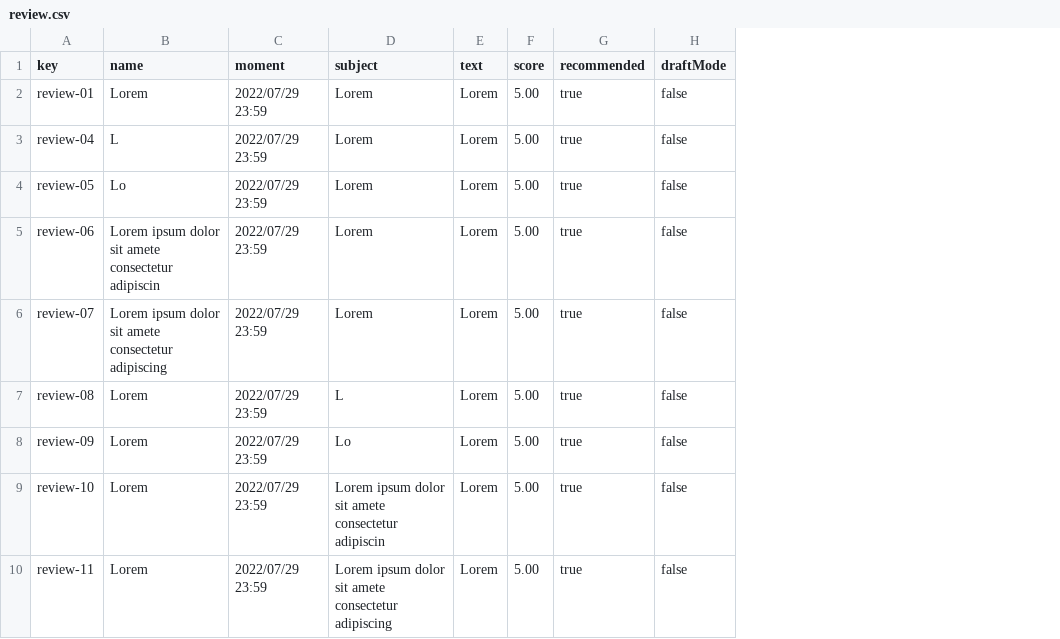
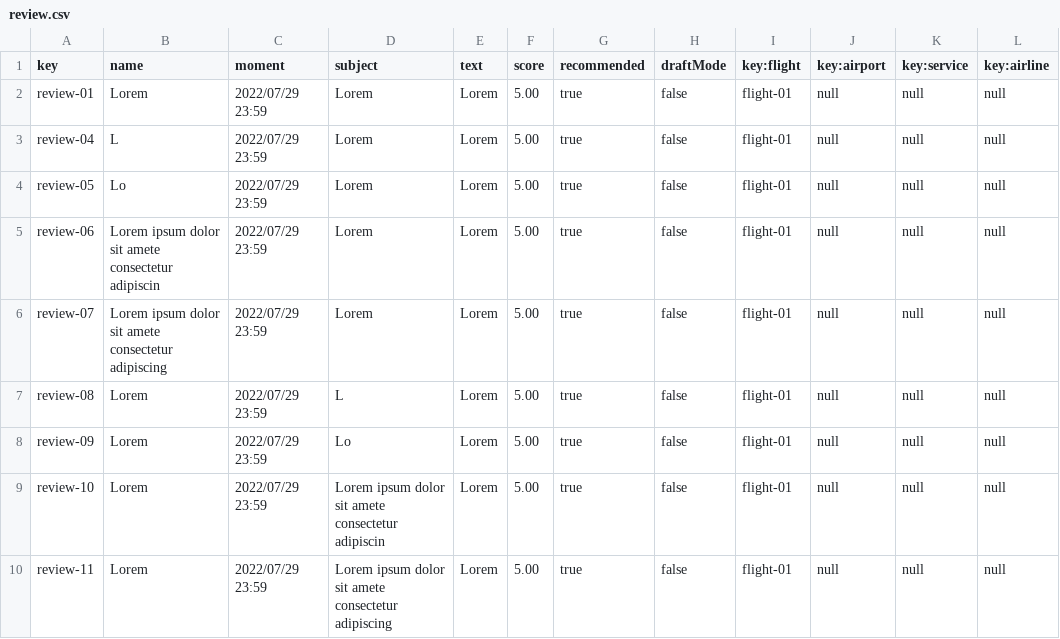
Before and after one commit to pabmejbui/Acme-ANS, a CSV file: src/main/resources/WEB-INF/data/sample/review.csv, drawn as a sheet; only a part is shown; the diff names each change by its address in the sheet, - before the commit and + after, or states it on an @@ line.

Commit message:
feat(group): add review relationships to Flight, Airport, Service, and Airline; update sample data

```diff
--- a/src/main/resources/WEB-INF/data/sample/review.csv
+++ b/src/main/resources/WEB-INF/data/sample/review.csv
+column I (key:flight), rows 2-10: all flight-01
+column J (key:airport), rows 2-10: all null
+column K (key:service), rows 2-10: all null
+column L (key:airline), rows 2-10: all null
```
Also changed, not shown: 1 other file.
